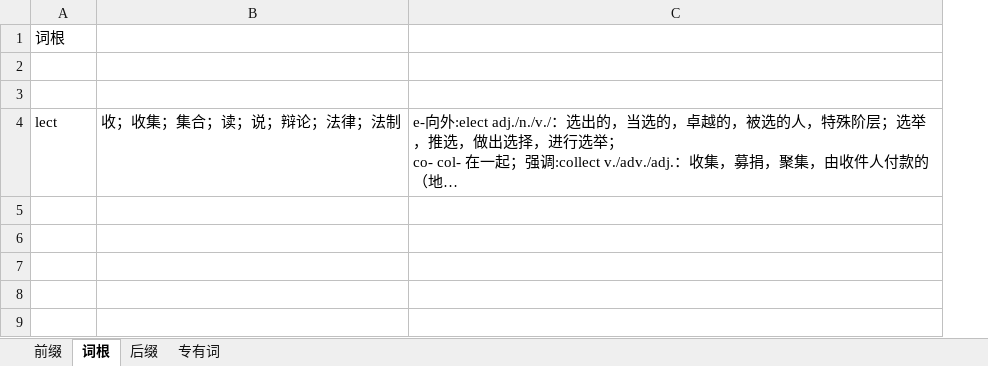
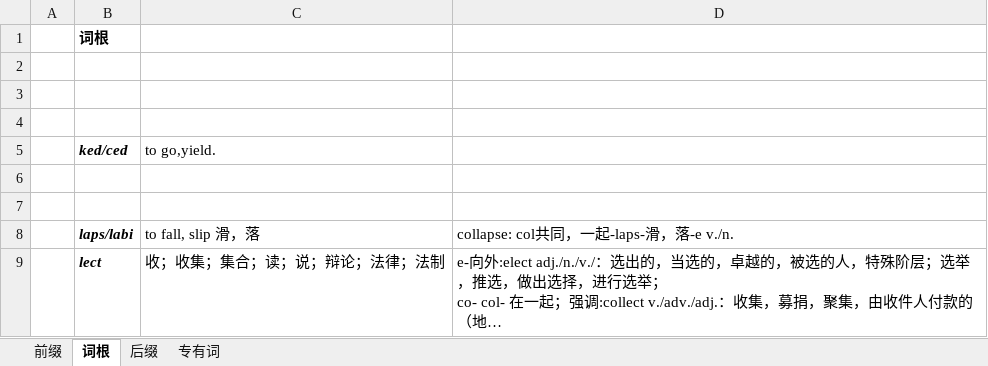
Before and after one commit to shuang-lufeisang/KnowledgeBase, an Excel workbook: English/词根词缀.xlsx, sheet 词根, drawn as a sheet; long unchanged cells end in …; values as stored, in another font and other column widths than the file's, no borders; addresses are those after the commit; the diff names each change by its address in the sheet, - before the commit and + after, or states it on an @@ line.

```diff
--- a/English/词根词缀.xlsx (sheet 词根)
+++ b/English/词根词缀.xlsx (sheet 词根)
+column A, empty
@@ B1 bold: off → on, italic: off → on @@
+row 4: (empty)
+row 5:  | ked/ced | to go,yield.
+row 6: (empty)
+row 7: (empty)
+row 8:  | laps/labi | to fall, slip 滑，落 | collapse: col共同，一起-laps-滑，落-e v./n.
@@ B9 bold: off → on, italic: off → on @@
```
Also changed, not shown: sheet 前缀, sheet 后缀, 1 other file.
